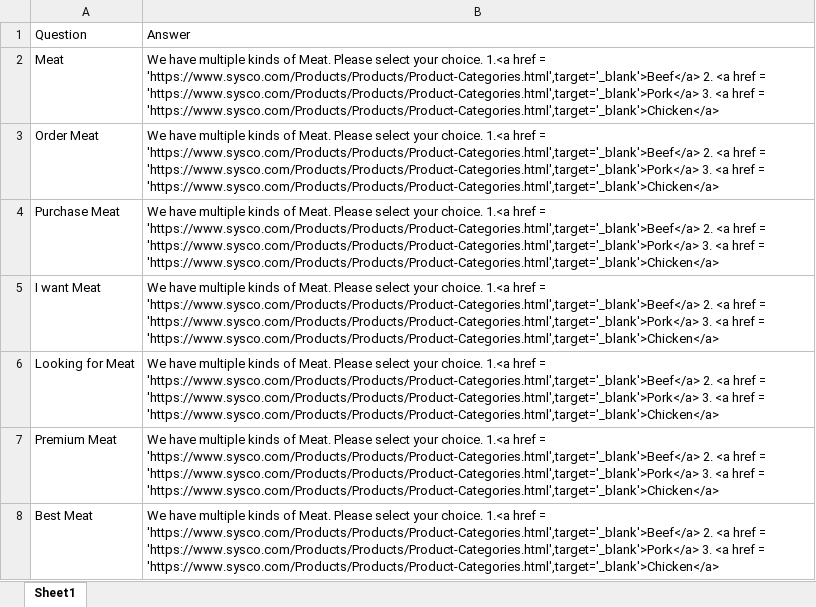
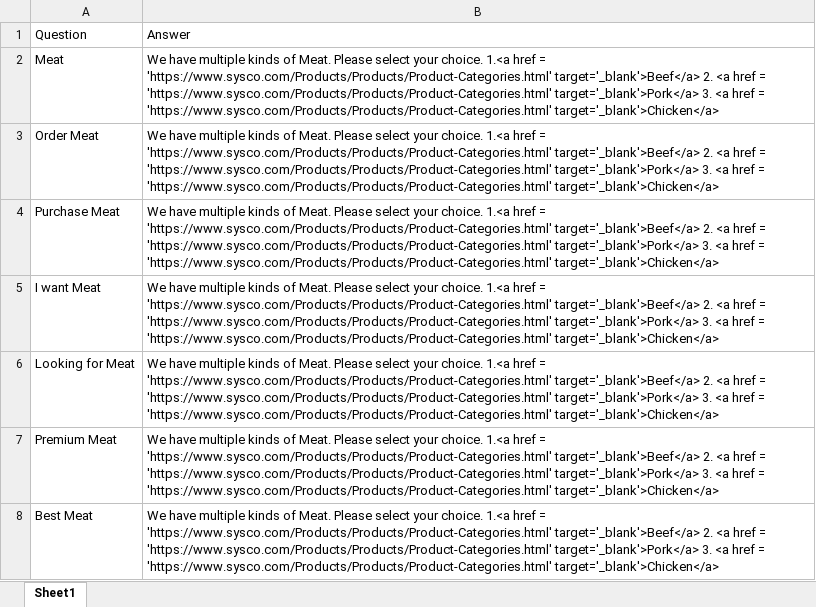
Before and after one commit to Sridhar5879/cgl-chatbot, an Excel workbook: chatbot - Sysco.xlsx, sheet Sheet1, drawn as a sheet; only a part is shown; values as stored, in another font and other column widths than the file's, no borders; the diff covers the shown part only; the diff names each change by its address in the sheet, - before the commit and + after, or states it on an @@ line.

Commit message:
Add files via upload

```diff
--- a/chatbot - Sysco.xlsx (sheet Sheet1)
+++ b/chatbot - Sysco.xlsx (sheet Sheet1)
-B2:B8: …href = 'https://www.sysco.com/Products/Products/Product-Categories.html',target='_blank'>Beef</a> 2. <a href = 'https://www.sysco.com/Products/Products/Product-Categories.html',target='_blank'>Pork</a> 3. <a href = 'https://www.sysco.com/Products/Products/Product-Categories.html',target='_blank'>Chicken</a>
+B2:B8: …href = 'https://www.sysco.com/Products/Products/Product-Categories.html' target='_blank'>Beef</a> 2. <a href = 'https://www.sysco.com/Products/Products/Product-Categories.html' target='_blank'>Pork</a> 3. <a href = 'https://www.sysco.com/Products/Products/Product-Categories.html' target='_blank'>Chicken</a>
```
Also changed, not shown: 1 added row and 20 edited cells elsewhere in this sheet.
